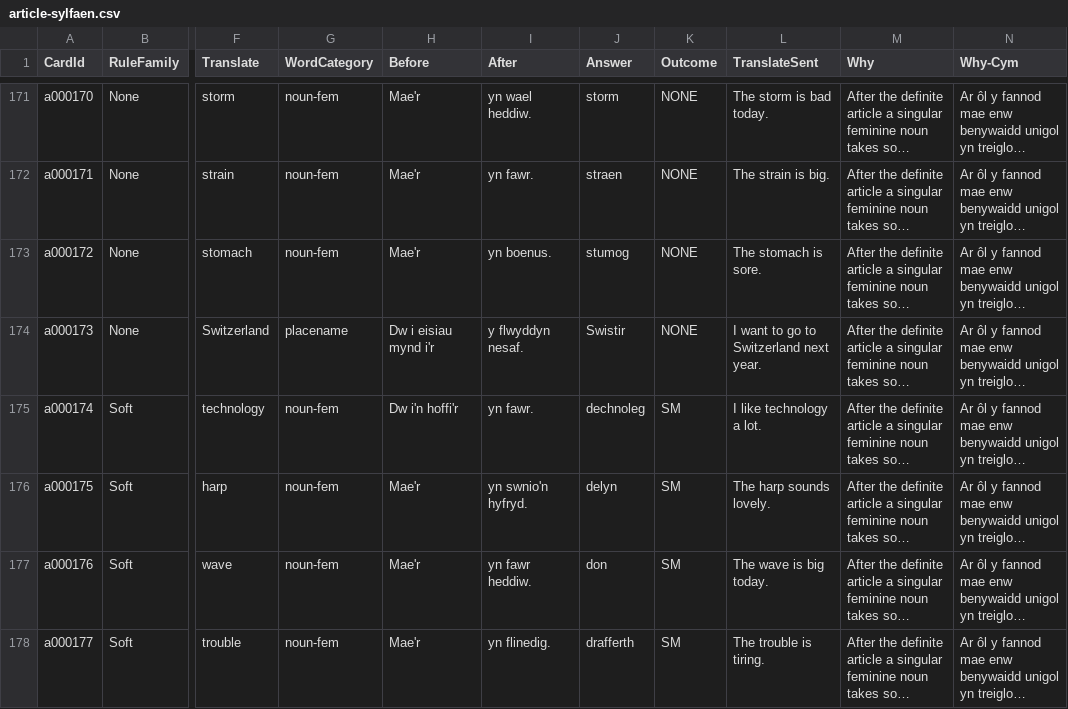
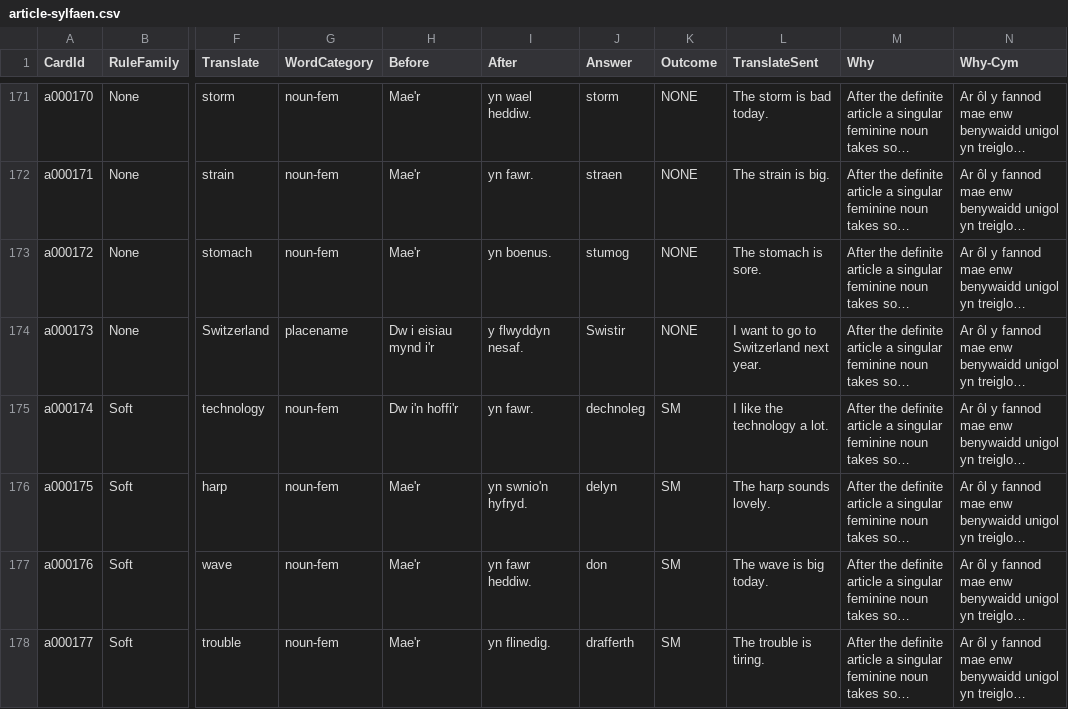
Before and after one commit to katyjohannab/MutationTrainer, a CSV file: data/article-sylfaen.csv, drawn as a sheet; only a part is shown, gaps mark what is left out; long unchanged cells end in …; the diff names each change by its address in the sheet, - before the commit and + after, or states it on an @@ line.

Commit message:
Update article-sylfaen.csv

```diff
--- a/data/article-sylfaen.csv
+++ b/data/article-sylfaen.csv
-L175 (TranslateSent): I like technology a lot.
+L175 (TranslateSent): I like the technology a lot.
```
